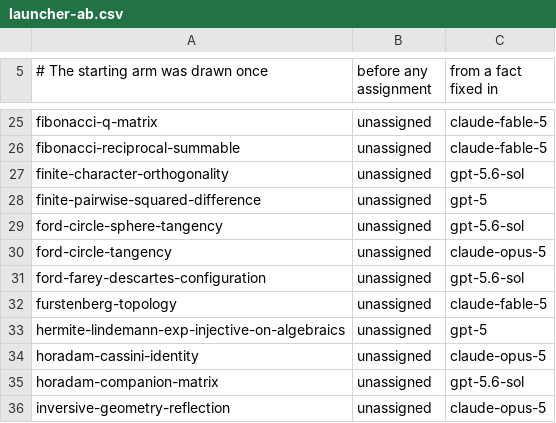
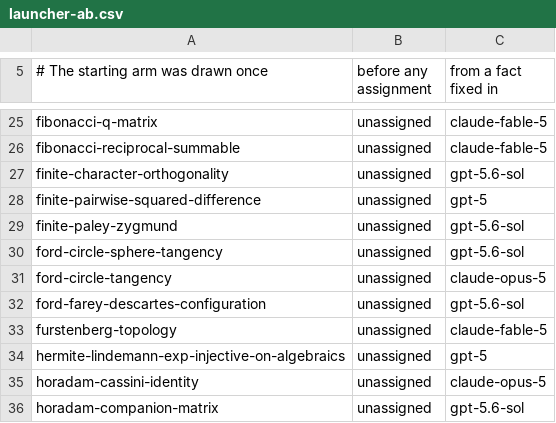
Before and after one commit to carlok/LeanFrontier, a CSV file: experiments/launcher-ab.csv, drawn as a sheet; only a part is shown, gaps mark what is left out; the shorter side is filled out with more unchanged rows.

```diff
--- a/experiments/launcher-ab.csv
+++ b/experiments/launcher-ab.csv
@@ -28,2 +28,3 @@ finite-character-orthogonality,unassigned,gpt-5.6-sol
 finite-pairwise-squared-difference,unassigned,gpt-5
+finite-paley-zygmund,unassigned,gpt-5.6-sol
 ford-circle-sphere-tangency,unassigned,gpt-5.6-sol
```
Also changed, not shown: 2 other files.
